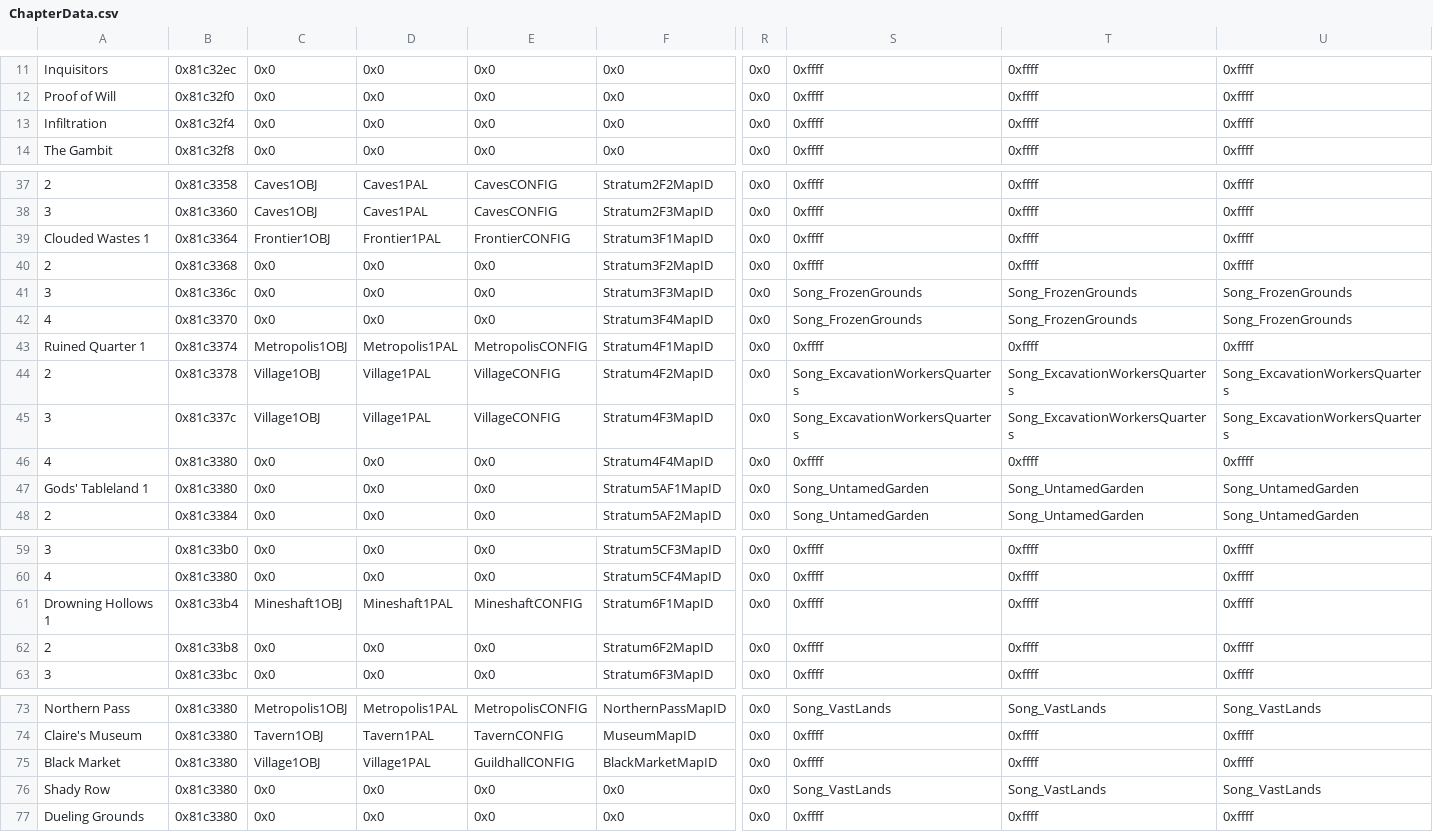
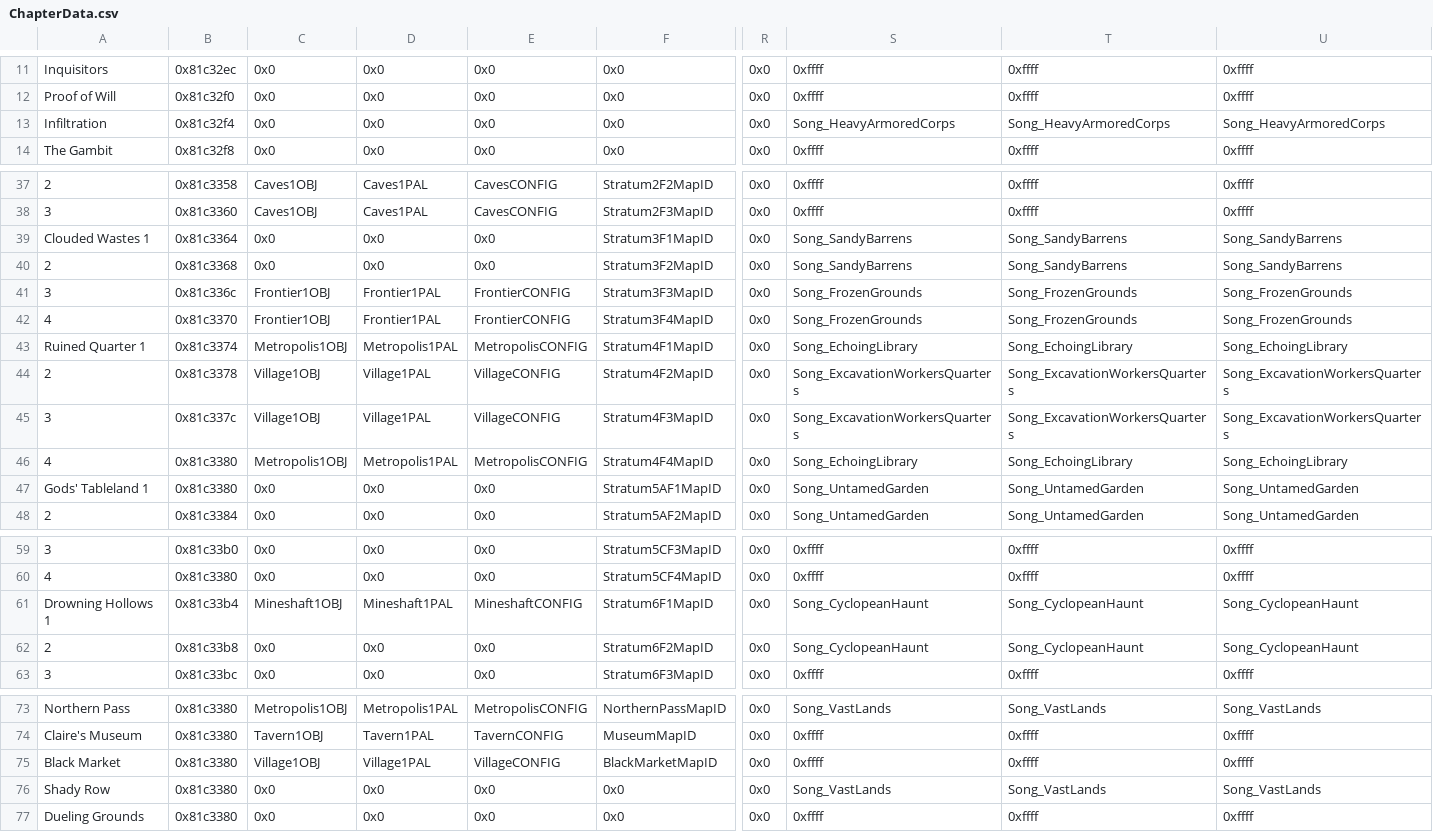
Before and after one commit to Retina1/fourthFiles, a CSV file: Tables/ChapterData/ChapterData.csv, drawn as a sheet; only a part is shown, gaps mark what is left out; the diff names each change by its address in the sheet, - before the commit and + after, or states it on an @@ line.

```diff
--- a/Tables/ChapterData/ChapterData.csv
+++ b/Tables/ChapterData/ChapterData.csv
-S13: 0xffff
+S13: Song_HeavyArmoredCorps
-T13: 0xffff
+T13: Song_HeavyArmoredCorps
-U13: 0xffff
+U13: Song_HeavyArmoredCorps
-C39: Frontier1OBJ
+C39: 0x0
-D39: Frontier1PAL
+D39: 0x0
-E39: FrontierCONFIG
+E39: 0x0
-S39:S40: 0xffff
+S39:S40: Song_SandyBarrens
-T39:T40: 0xffff
+T39:T40: Song_SandyBarrens
-U39:U40: 0xffff
+U39:U40: Song_SandyBarrens
-C41:C42: 0x0
+C41:C42: Frontier1OBJ
-D41:D42: 0x0
+D41:D42: Frontier1PAL
-E41:E42: 0x0
+E41:E42: FrontierCONFIG
-S43: 0xffff
+S43: Song_EchoingLibrary
-T43: 0xffff
+T43: Song_EchoingLibrary
-U43: 0xffff
+U43: Song_EchoingLibrary
-C46: 0x0
+C46: Metropolis1OBJ
-D46: 0x0
+D46: Metropolis1PAL
-E46: 0x0
+E46: MetropolisCONFIG
-S46: 0xffff
+S46: Song_EchoingLibrary
-T46: 0xffff
+T46: Song_EchoingLibrary
-U46: 0xffff
+U46: Song_EchoingLibrary
-S61:S62: 0xffff
+S61:S62: Song_CyclopeanHaunt
-T61:T62: 0xffff
+T61:T62: Song_CyclopeanHaunt
-U61:U62: 0xffff
+U61:U62: Song_CyclopeanHaunt
-E75: GuildhallCONFIG
+E75: VillageCONFIG
```
Also changed, not shown: Tables/CharacterClass/CharacterTable.csv, Tables/Items/ItemTable.csv, 42 other files.
